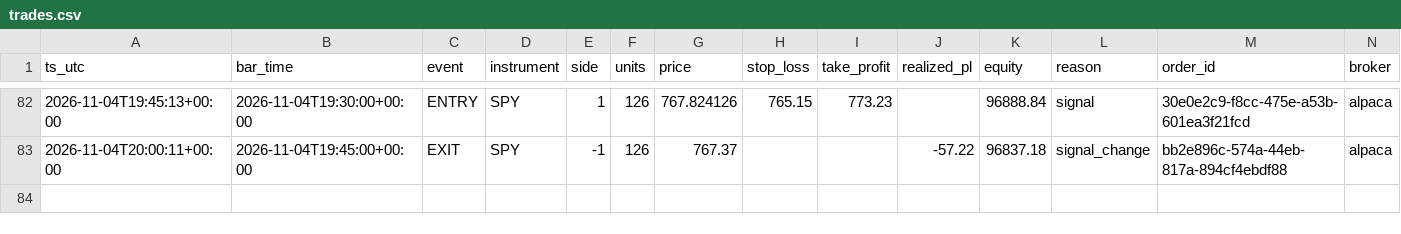
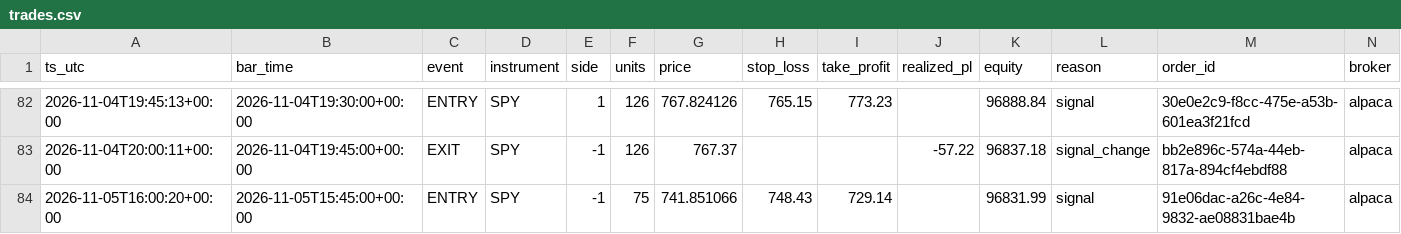
Before and after one commit to hmjag07/Quants, a CSV file: trades.csv, drawn as a sheet; only a part is shown, gaps mark what is left out; the diff names each change by its address in the sheet, - before the commit and + after, or states it on an @@ line.

```diff
--- a/trades.csv
+++ b/trades.csv
+row 84: 2026-11-05T16:00:20+00:00 | 2026-11-05T15:45:00+00:00 | ENTRY | SPY | -1 | 75 | 741.851066 | 748.43 | 729.14 |  | 96831.99 | signal | 91e06dac-a26c-4e84-9832-ae08831bae4b | alpaca
```
Also changed, not shown: equity_curve.csv.
